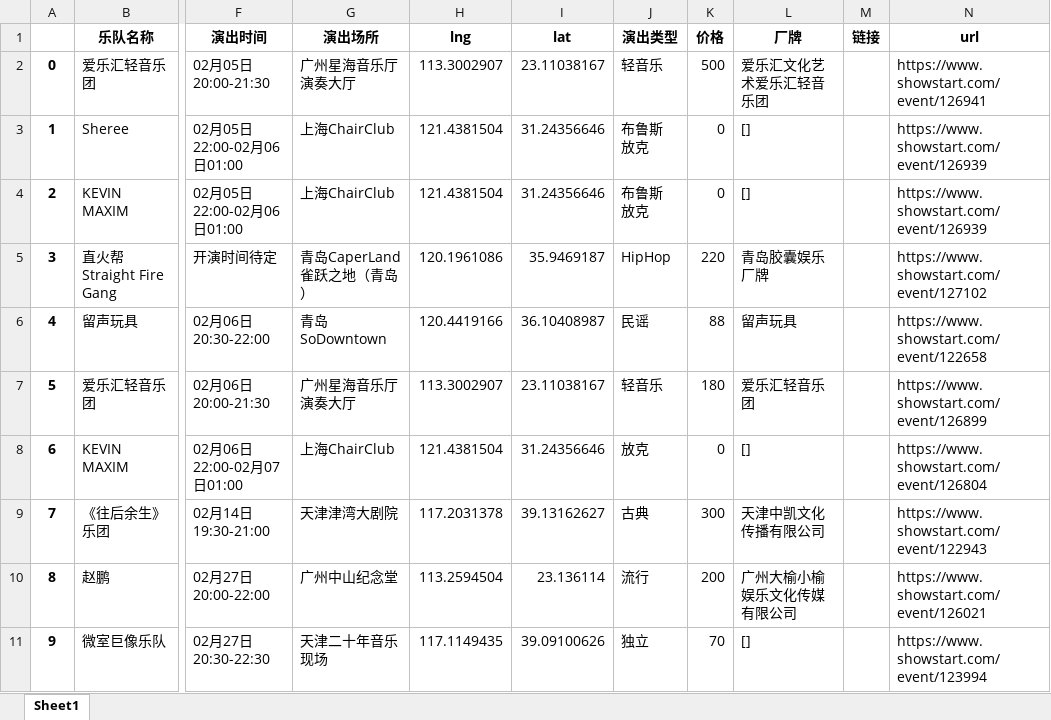
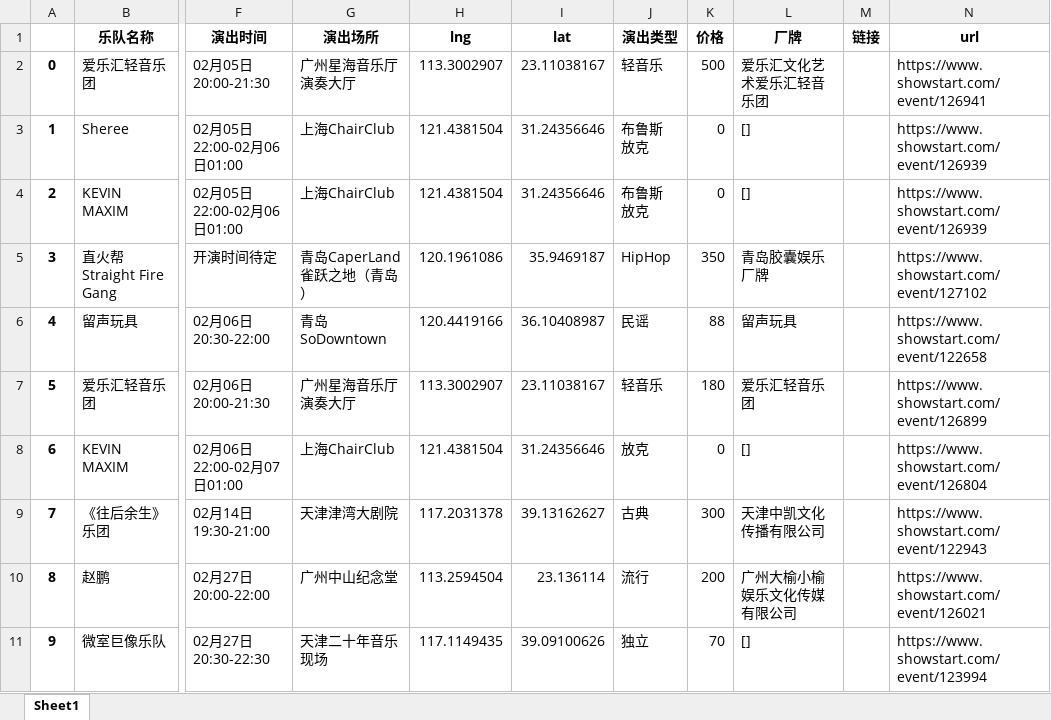
Before and after one commit to wenshangshang/Live-music, an Excel workbook: 处理数据/2021February.xlsx, sheet Sheet1, drawn as a sheet; only a part is shown, gaps mark what is left out; values as stored, in another font and other column widths than the file's, no borders; the diff covers the shown part only; the diff names each change by its address in the sheet, - before the commit and + after, or states it on an @@ line.

```diff
--- a/处理数据/2021February.xlsx (sheet Sheet1)
+++ b/处理数据/2021February.xlsx (sheet Sheet1)
-K5 (价格): 220
+K5 (价格): 350
```
Also changed, not shown: 100 added rows elsewhere in this sheet.
